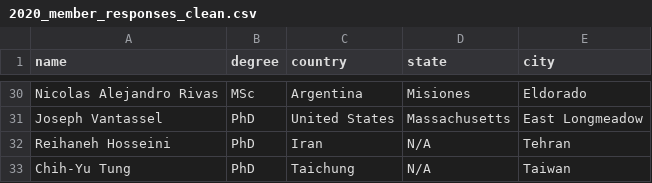
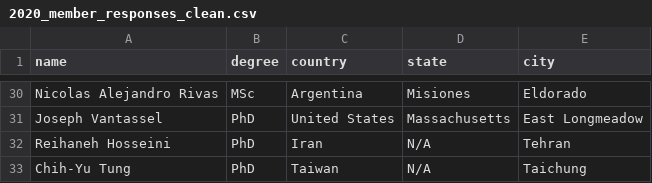
Before and after one commit to jpvantassel/gi-website, a CSV file: data/construction/members/2020_member_responses_clean.csv, drawn as a sheet; only a part is shown, gaps mark what is left out.

Commit message:
:bug: Fix city country order

```diff
--- a/data/construction/members/2020_member_responses_clean.csv
+++ b/data/construction/members/2020_member_responses_clean.csv
@@ -32,2 +32,2 @@ Joseph Vantassel,PhD,United States,Massachusetts,East Longmeadow
 Reihaneh Hosseini,PhD,Iran,N/A,Tehran
-Chih-Yu Tung,PhD,Taichung,N/A,Taiwan
+Chih-Yu Tung,PhD,Taiwan,N/A,Taichung
```
Also changed, not shown: 1 other file.
